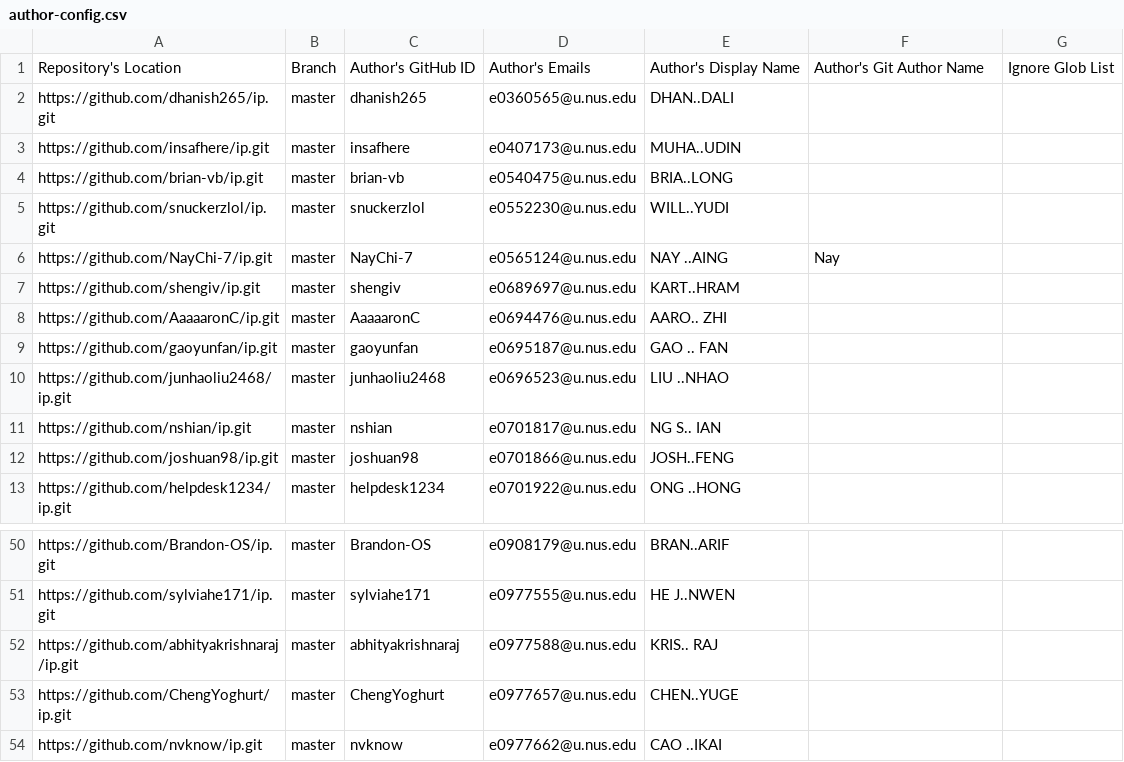
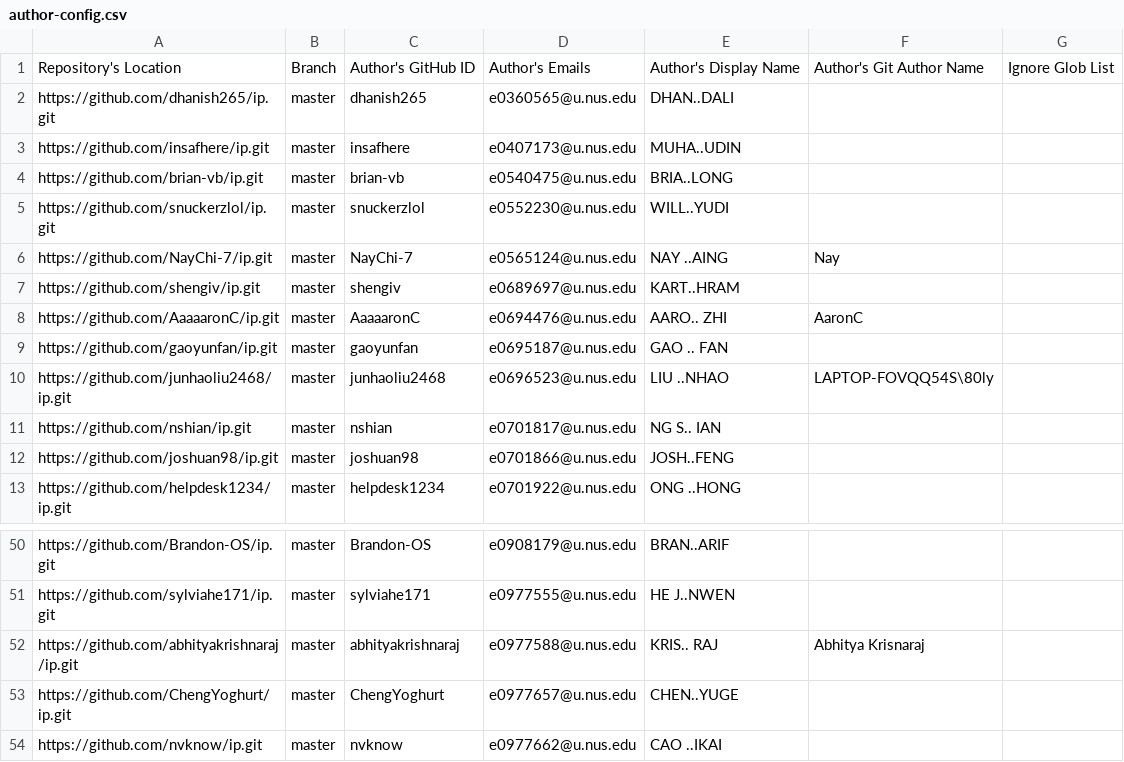
Before and after one commit to nus-cs2113-AY2223S1/ip-dashboard, a CSV file: configs/author-config.csv, drawn as a sheet; only a part is shown, gaps mark what is left out.

Commit message:
Update configs

```diff
--- a/configs/author-config.csv
+++ b/configs/author-config.csv
@@ -7,5 +7,5 @@ https://github.com/NayChi-7/ip.git,master,NayChi-7,e0565124@u.nus.edu,NAY ..AING
 https://github.com/shengiv/ip.git,master,shengiv,e0689697@u.nus.edu,KART..HRAM,,
-https://github.com/AaaaaronC/ip.git,master,AaaaaronC,e0694476@u.nus.edu,AARO.. ZHI,,
+https://github.com/AaaaaronC/ip.git,master,AaaaaronC,e0694476@u.nus.edu,AARO.. ZHI,AaronC,
 https://github.com/gaoyunfan/ip.git,master,gaoyunfan,e0695187@u.nus.edu,GAO .. FAN,,
-https://github.com/junhaoliu2468/ip.git,master,junhaoliu2468,e0696523@u.nus.edu,LIU ..NHAO,,
+https://github.com/junhaoliu2468/ip.git,master,junhaoliu2468,e0696523@u.nus.edu,LIU ..NHAO,LAPTOP-FOVQQ54S\80ly,
 https://github.com/nshian/ip.git,master,nshian,e0701817@u.nus.edu,NG S.. IAN,,
@@ -51,3 +51,3 @@ https://github.com/Brandon-OS/ip.git,master,Brandon-OS,e0908179@u.nus.edu,BRAN..
 https://github.com/sylviahe171/ip.git,master,sylviahe171,e0977555@u.nus.edu,HE J..NWEN,,
-https://github.com/abhityakrishnaraj/ip.git,master,abhityakrishnaraj,e0977588@u.nus.edu,KRIS.. RAJ,,
+https://github.com/abhityakrishnaraj/ip.git,master,abhityakrishnaraj,e0977588@u.nus.edu,KRIS.. RAJ,Abhitya Krisnaraj,
 https://github.com/ChengYoghurt/ip.git,master,ChengYoghurt,e0977657@u.nus.edu,CHEN..YUGE,,
```
